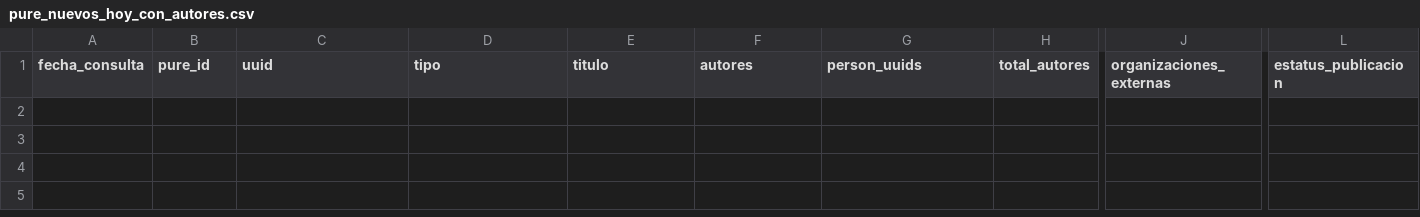
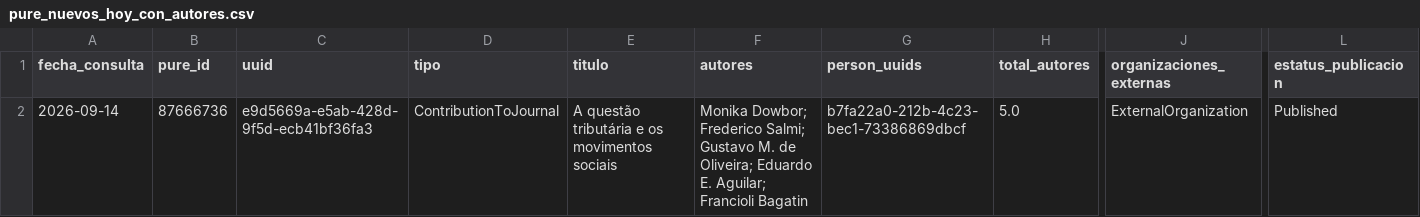
Before and after one commit to victorinox93/pure_daily, a CSV file: data/pure_nuevos_hoy_con_autores.csv, drawn as a sheet; only a part is shown, gaps mark what is left out; rows hold the shown columns only; the diff names each change by its address in the sheet, - before the commit and + after, or states it on an @@ line.

```diff
--- a/data/pure_nuevos_hoy_con_autores.csv
+++ b/data/pure_nuevos_hoy_con_autores.csv
+row 2: 2026-09-14 | 87666736 | e9d5669a-e5ab-428d-9f5d-ecb41bf36fa3 | ContributionToJournal | A questão tributária e os movimentos sociais | Monika Dowbor; Frederico Salmi; Gustavo M. de Oliveira; Eduardo E. Aguilar; Francioli Bagatin | b7fa22a0-212b-4c23-bec1-73386869dbcf | 5.0 | ExternalOrganization | Published
```
Also changed, not shown: data/pure_modificados_hoy_con_autores.csv, data/pure_resumen_diario.csv, 3 other files.
